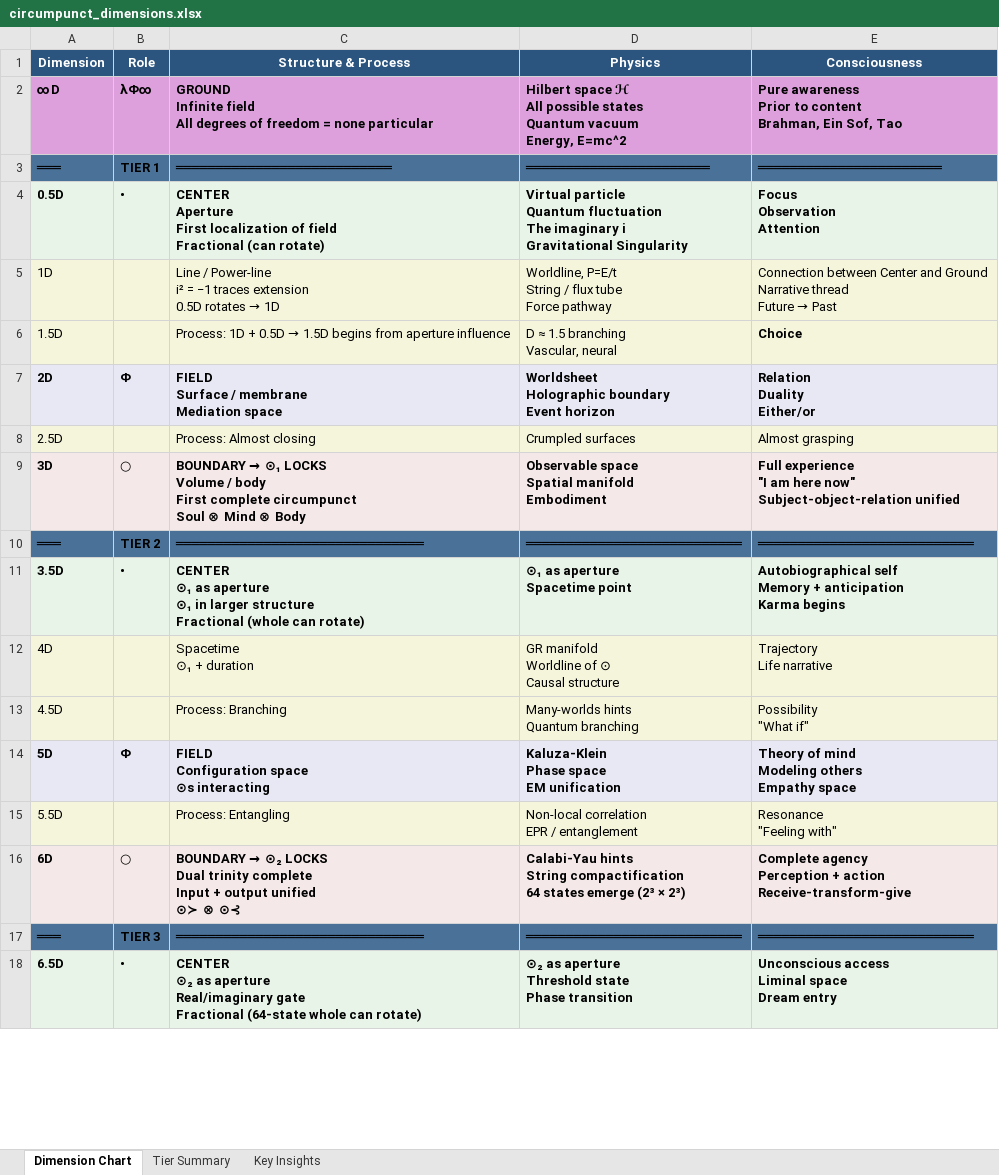
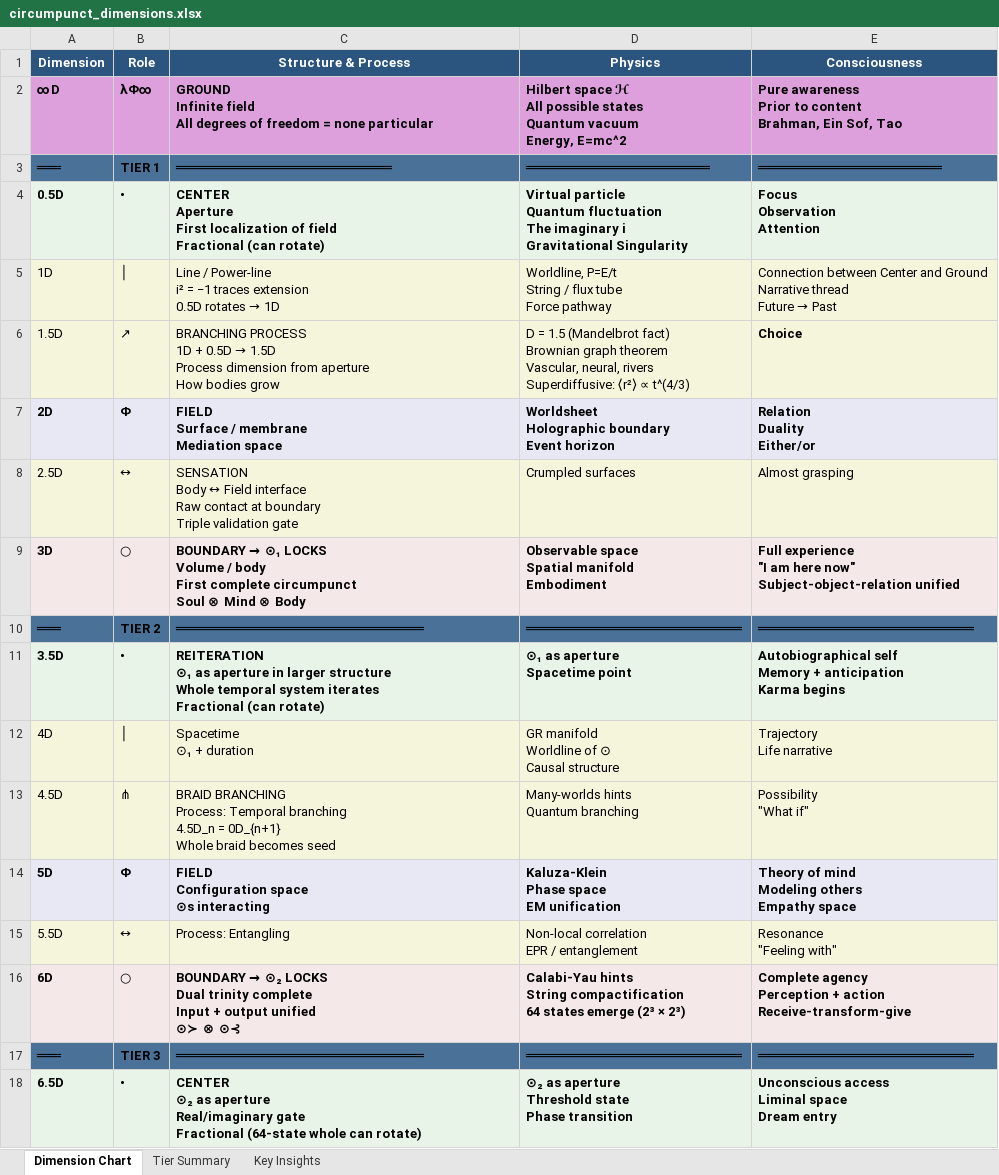
Before and after one commit to AshmanRoonz/Fractal_Reality, an Excel workbook: circumpunct_dimensions.xlsx, sheet Dimension Chart, drawn as a sheet; only a part is shown; values as stored, in another font and other column widths than the file's, no borders; ↵ is a line break in a cell; the diff covers the shown part only; the diff names each change by its address in the sheet, - before the commit and + after, or states it on an @@ line.

```diff
--- a/circumpunct_dimensions.xlsx (sheet Dimension Chart)
+++ b/circumpunct_dimensions.xlsx (sheet Dimension Chart)
-B5 (Role): (empty)
+B5 (Role): │
-B6 (Role): (empty)
+B6 (Role): ↗
@@ C6 (Structure & Process): Process: 1D + 0.5D → 1.5D begins from aperture influence → BRANCHING PROCESS ↵ 1D + 0.5D → 1.5D ↵ Process dimension from aperture ↵ How bodies grow @@
-D6 (Physics): D ≈ 1.5 branching ↵ Vascular, neural
+D6 (Physics): D = 1.5 (Mandelbrot fact) ↵ Brownian graph theorem ↵ Vascular, neural, rivers ↵ Superdiffusive: ⟨r²⟩ ∝ t^(4/3)
-B8 (Role): (empty)
+B8 (Role): ↔
-C8 (Structure & Process): Process: Almost closing
+C8 (Structure & Process): SENSATION ↵ Body ↔ Field interface ↵ Raw contact at boundary ↵ Triple validation gate
-C11 (Structure & Process): CENTER ↵ ⊙₁ as aperture ↵ ⊙₁ in larger structure ↵ Fractional (whole can rotate)
+C11 (Structure & Process): REITERATION ↵ ⊙₁ as aperture in larger structure ↵ Whole temporal system iterates ↵ Fractional (can rotate)
-B12 (Role): (empty)
+B12 (Role): │
-B13 (Role): (empty)
+B13 (Role): ⋔
-C13 (Structure & Process): Process: Branching
+C13 (Structure & Process): BRAID BRANCHING ↵ Process: Temporal branching ↵ 4.5D_n = 0D_{n+1} ↵ Whole braid becomes seed
-B15 (Role): (empty)
+B15 (Role): ↔
```
Also changed, not shown: 6 edited cells elsewhere in this sheet, sheet Key Insights.
